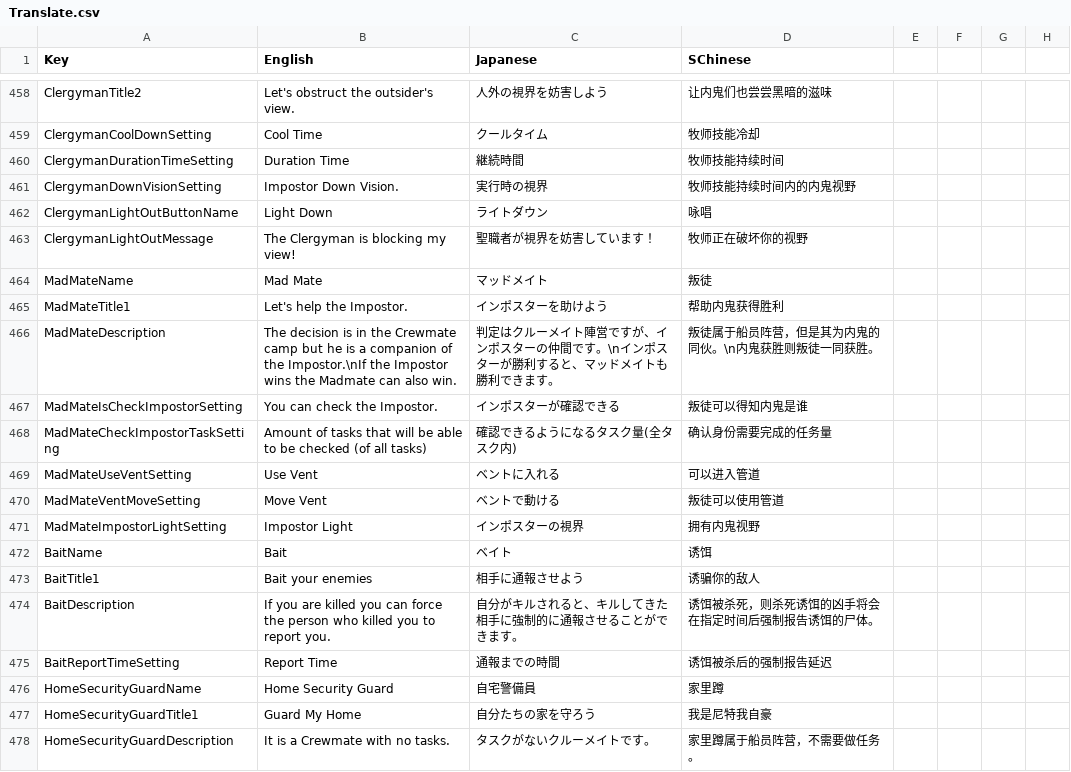
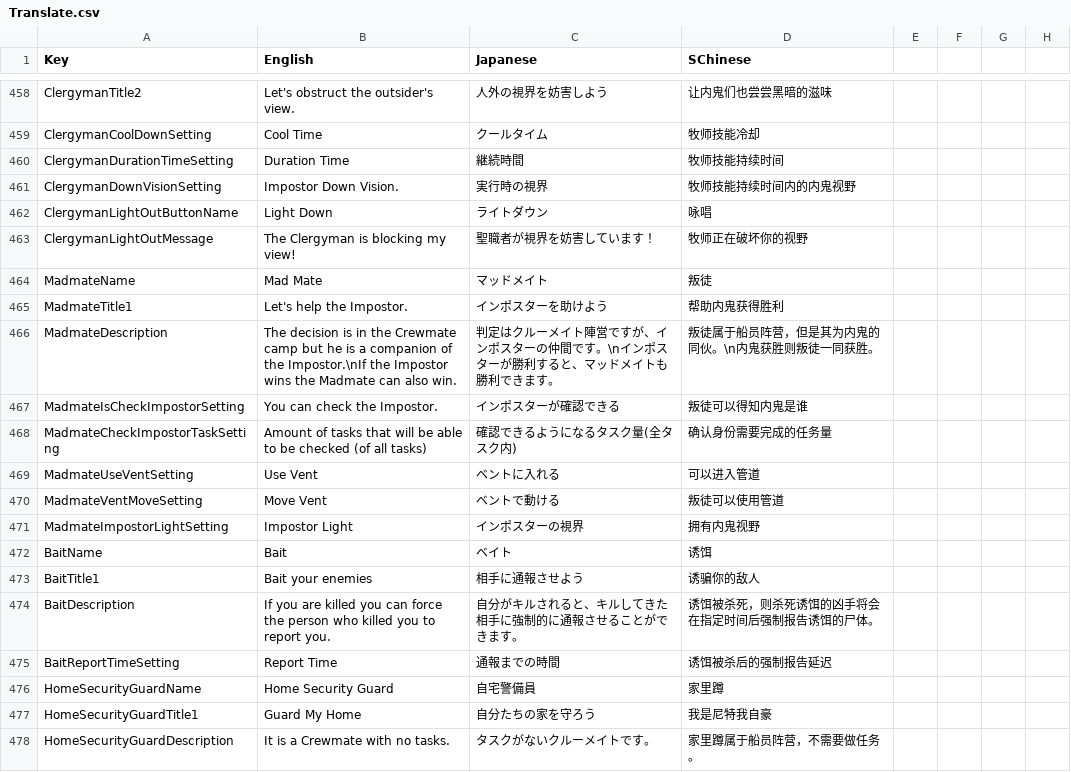
Before and after one commit to SuperNewRoles/SuperNewRoles, a CSV file: SuperNewRoles/Resources/Translate.csv, drawn as a sheet; only a part is shown, gaps mark what is left out.

Commit message:
MadMate-->Madmate

```diff
--- a/SuperNewRoles/Resources/Translate.csv
+++ b/SuperNewRoles/Resources/Translate.csv
@@ -465,10 +465,10 @@ ClergymanLightOutButtonName,Light Down,ライトダウン,咏唱
 ClergymanLightOutMessage,The Clergyman is blocking my view!,聖職者が視界を妨害しています！,牧师正在破坏你的视野
-MadMateName,Mad Mate,マッドメイト,叛徒
-MadMateTitle1,Let's help the Impostor.,インポスターを助けよう,帮助内鬼获得胜利
-MadMateDescription,The decision is in the Crewmate camp but he is a companion of the Impostor.\nIf the Impostor wins the Madmate can also win.,判定はクルーメイト陣営ですが、インポスターの仲間です。\nインポスターが勝利すると、マッドメイトも勝利できます。,叛徒属于船员阵营，但是其为内鬼的同伙。\n内鬼获胜则叛徒一同获胜。
-MadMateIsCheckImpostorSetting,You can check the Impostor.,インポスターが確認できる,叛徒可以得知内鬼是谁
-MadMateCheckImpostorTaskSetting,Amount of tasks that will be able to be checked (of all tasks),確認できるようになるタスク量(全タスク内),确认身份需要完成的任务量
-MadMateUseVentSetting,Use Vent,ベントに入れる,可以进入管道
-MadMateVentMoveSetting,Move Vent,ベントで動ける,叛徒可以使用管道
-MadMateImpostorLightSetting,Impostor Light,インポスターの視界,拥有内鬼视野
+MadmateName,Mad Mate,マッドメイト,叛徒
+MadmateTitle1,Let's help the Impostor.,インポスターを助けよう,帮助内鬼获得胜利
+MadmateDescription,The decision is in the Crewmate camp but he is a companion of the Impostor.\nIf the Impostor wins the Madmate can also win.,判定はクルーメイト陣営ですが、インポスターの仲間です。\nインポスターが勝利すると、マッドメイトも勝利できます。,叛徒属于船员阵营，但是其为内鬼的同伙。\n内鬼获胜则叛徒一同获胜。
+MadmateIsCheckImpostorSetting,You can check the Impostor.,インポスターが確認できる,叛徒可以得知内鬼是谁
+MadmateCheckImpostorTaskSetting,Amount of tasks that will be able to be checked (of all tasks),確認できるようになるタスク量(全タスク内),确认身份需要完成的任务量
+MadmateUseVentSetting,Use Vent,ベントに入れる,可以进入管道
+MadmateVentMoveSetting,Move Vent,ベントで動ける,叛徒可以使用管道
+MadmateImpostorLightSetting,Impostor Light,インポスターの視界,拥有内鬼视野
 BaitName,Bait,ベイト,诱饵
```
Also changed, not shown: 19 other files.
